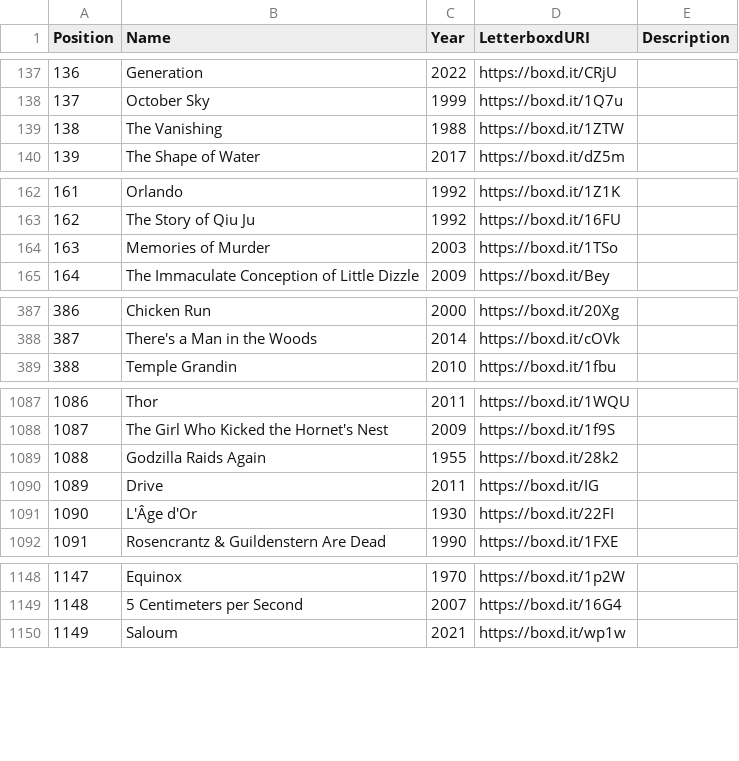
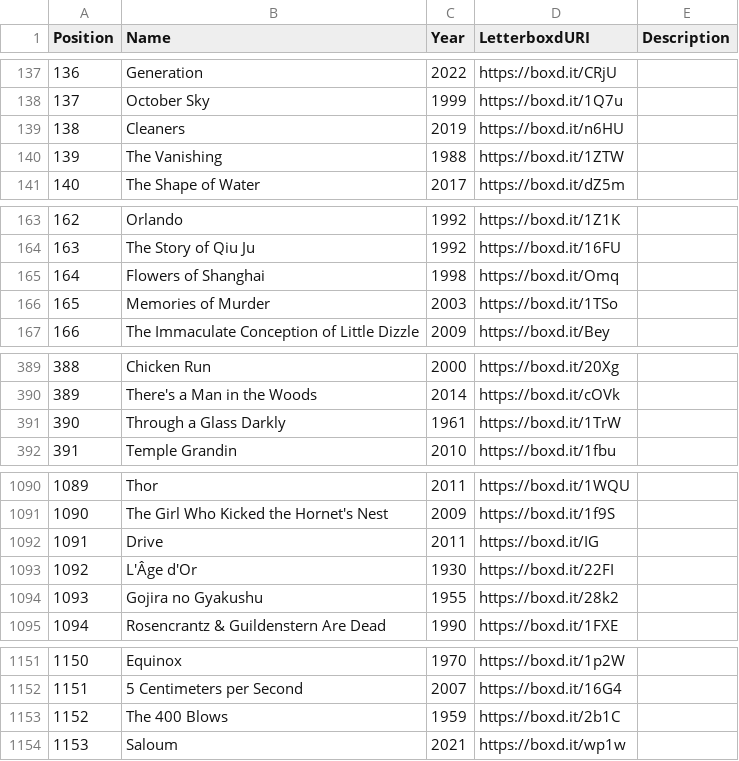
Before and after one commit to MrHen/movie-sorter, a CSV file: rankings.csv, drawn as a sheet; only a part is shown, gaps mark what is left out; removed rows and columns are numbered as before the commit, all else as after; the diff covers the shown part only; the diff names each change by its address in the sheet, - before the commit and + after, or states it on an @@ line.

```diff
--- a/rankings.csv
+++ b/rankings.csv
+row 139: 138 | Cleaners | 2019 | https://boxd.it/n6HU
@@ column A (Position) renumbered from row 140 down @@
+row 165: 164 | Flowers of Shanghai | 1998 | https://boxd.it/Omq
+row 391: 390 | Through a Glass Darkly | 1961 | https://boxd.it/1TrW
-row 1089: 1088 | Godzilla Raids Again | 1955 | https://boxd.it/28k2
+row 1094: 1093 | Gojira no Gyakushu | 1955 | https://boxd.it/28k2
+row 1153: 1152 | The 400 Blows | 1959 | https://boxd.it/2b1C
```
Also changed, not shown: 8 edited cells elsewhere in this file, 2 other files.
